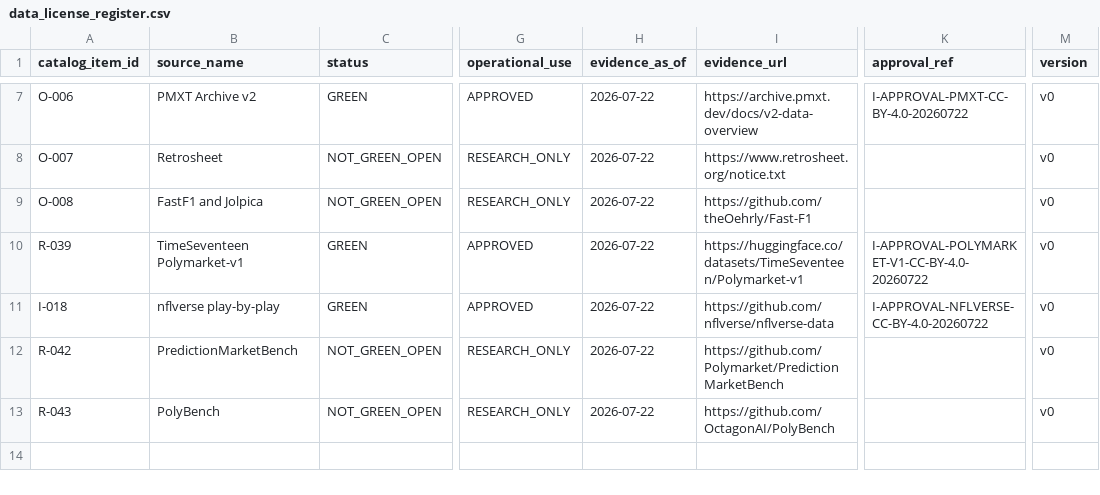
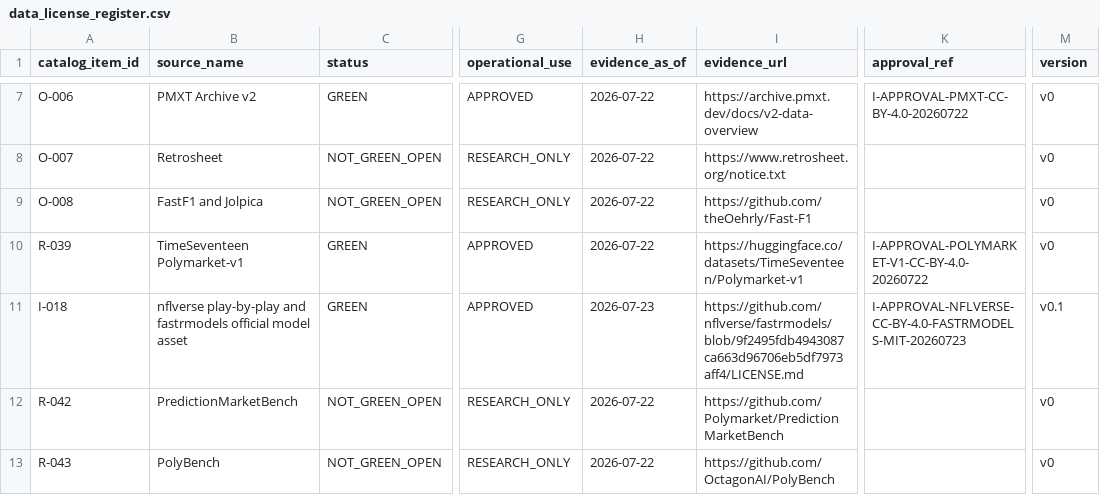
Before and after one commit to WeKruit/SAF, a CSV file: registries/data_license_register.csv, drawn as a sheet; only a part is shown, gaps mark what is left out; the diff names each change by its address in the sheet, - before the commit and + after, or states it on an @@ line.

```diff
--- a/registries/data_license_register.csv
+++ b/registries/data_license_register.csv
-B11 (source_name): nflverse play-by-play
+B11 (source_name): nflverse play-by-play and fastrmodels official model asset
-H11 (evidence_as_of): 2026-07-22
+H11 (evidence_as_of): 2026-07-23
-I11 (evidence_url): https://github.com/nflverse/nflverse-data
+I11 (evidence_url): https://github.com/nflverse/fastrmodels/blob/9f2495fdb4943087ca663d96706eb5df7973aff4/LICENSE.md
-K11 (approval_ref): I-APPROVAL-NFLVERSE-CC-BY-4.0-20260722
+K11 (approval_ref): I-APPROVAL-NFLVERSE-CC-BY-4.0-FASTRMODELS-MIT-20260723
-M11 (version): v0
+M11 (version): v0.1
```
Also changed, not shown: registries/dataset_registry.csv, registries/experiment_amendment_ledger.csv, 13 other files.
